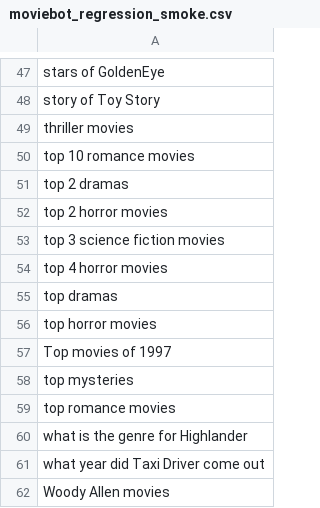
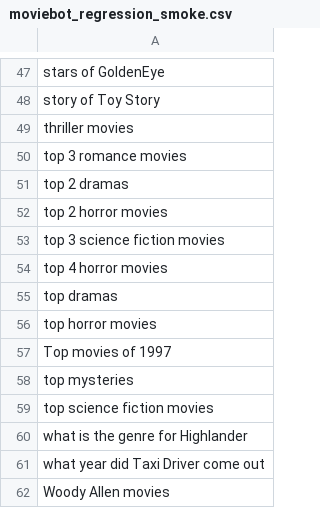
Before and after one commit to ryanmark1867/chatbot, a CSV file: testcases/moviebot_regression_smoke.csv, drawn as a sheet; only a part is shown, gaps mark what is left out.

Commit message:
Add files via upload

```diff
--- a/testcases/moviebot_regression_smoke.csv
+++ b/testcases/moviebot_regression_smoke.csv
@@ -49,3 +49,3 @@ story of Toy Story
 thriller movies
-top 10 romance movies
+top 3 romance movies
 top 2 dramas
@@ -58,3 +58,3 @@ Top movies of 1997
 top mysteries
-top romance movies
+top science fiction movies
 what is the genre for Highlander
```
